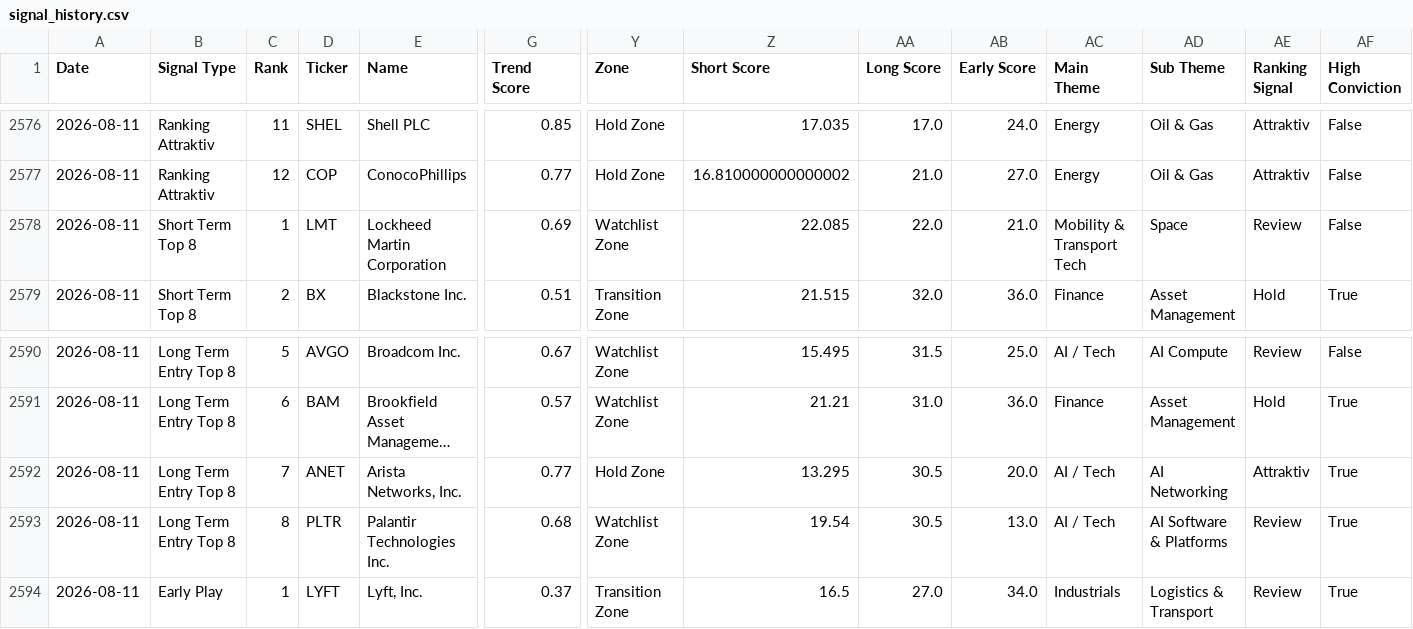
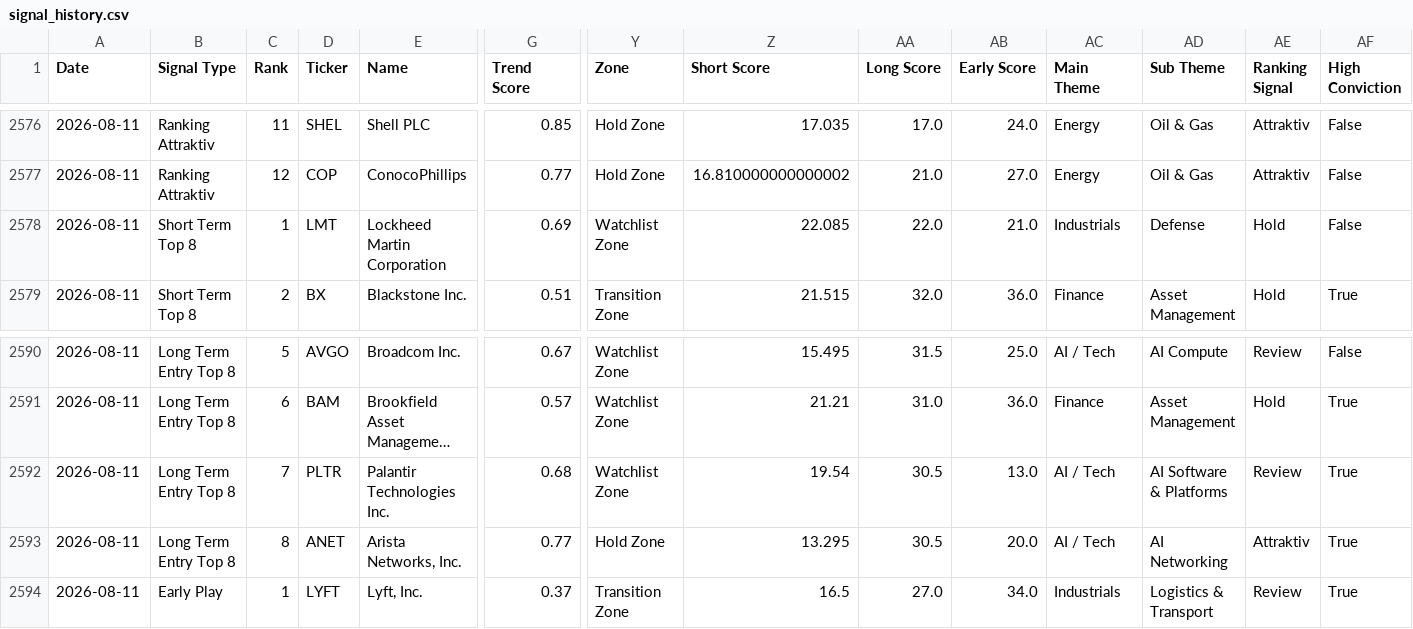
Before and after one commit to Rofino95/theme-tracker, a CSV file: signal_history.csv, drawn as a sheet; only a part is shown, gaps mark what is left out; long unchanged cells end in …; removed rows and columns are numbered as before the commit, all else as after; rows hold the shown columns only; the diff names each change by its address in the sheet, - before the commit and + after, or states it on an @@ line.

```diff
--- a/signal_history.csv
+++ b/signal_history.csv
-AC2578 (Main Theme): Mobility & Transport Tech
+AC2578 (Main Theme): Industrials
-AD2578 (Sub Theme): Space
+AD2578 (Sub Theme): Defense
-AE2578 (Ranking Signal): Review
+AE2578 (Ranking Signal): Hold
-row 2592: 2026-08-11 | Long Term Entry Top 8 | 7 | ANET | Arista Networks, Inc. | 0.77 | Hold Zone | 13.295 | 30.5 | 20.0 | AI / Tech | AI Networking | Attraktiv | True
-C2592 (Rank): 8
+C2592 (Rank): 7
+row 2593: 2026-08-11 | Long Term Entry Top 8 | 8 | ANET | Arista Networks, Inc. | 0.77 | Hold Zone | 13.295 | 30.5 | 20.0 | AI / Tech | AI Networking | Attraktiv | True
```
Also changed, not shown: theme_scores.csv, 1 other file.
